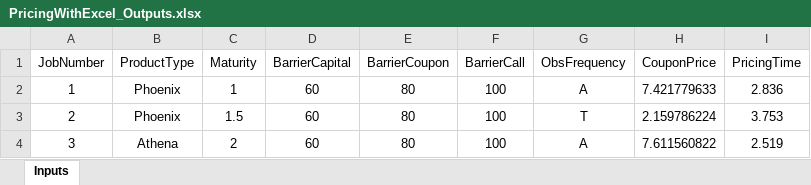
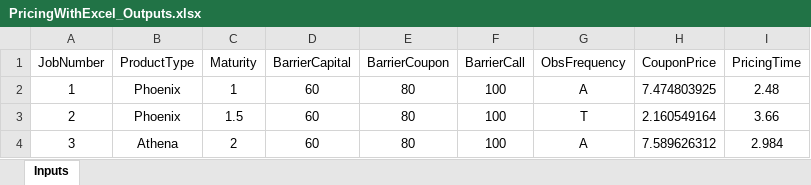
Before and after one commit to baptistedfr/Stuctured-Product-Pricing, an Excel workbook: PricingWithExcel_Outputs.xlsx, sheet Inputs, drawn as a sheet; values as stored, in another font and other column widths than the file's, no borders; the diff names each change by its address in the sheet, - before the commit and + after, or states it on an @@ line.

```diff
--- a/PricingWithExcel_Outputs.xlsx (sheet Inputs)
+++ b/PricingWithExcel_Outputs.xlsx (sheet Inputs)
-H2 (CouponPrice): 7.421779633
+H2 (CouponPrice): 7.474803925
-I2 (PricingTime): 2.836
+I2 (PricingTime): 2.48
-H3 (CouponPrice): 2.159786224
+H3 (CouponPrice): 2.160549164
-I3 (PricingTime): 3.753
+I3 (PricingTime): 3.66
-H4 (CouponPrice): 7.611560822
+H4 (CouponPrice): 7.589626312
-I4 (PricingTime): 2.519
+I4 (PricingTime): 2.984
```
Also changed, not shown: 2 other files.
